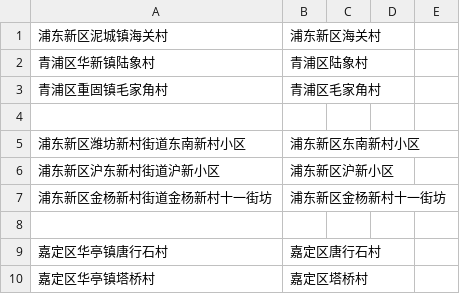
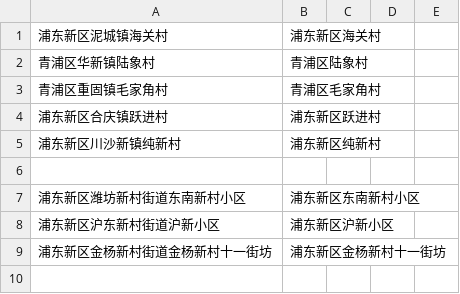
Before and after one commit to coronin/shanghai-2022Mar, a CSV file: addr-close2-list1.csv, drawn as a sheet; only a part is shown; the shorter side is filled out with more unchanged rows; the diff names each change by its address in the sheet, - before the commit and + after, or states it on an @@ line.

```diff
--- a/addr-close2-list1.csv
+++ b/addr-close2-list1.csv
+row 4: 浦东新区合庆镇跃进村 | 浦东新区跃进村
+row 5: 浦东新区川沙新镇纯新村 | 浦东新区纯新村
```
Also changed, not shown: 11 other files.
